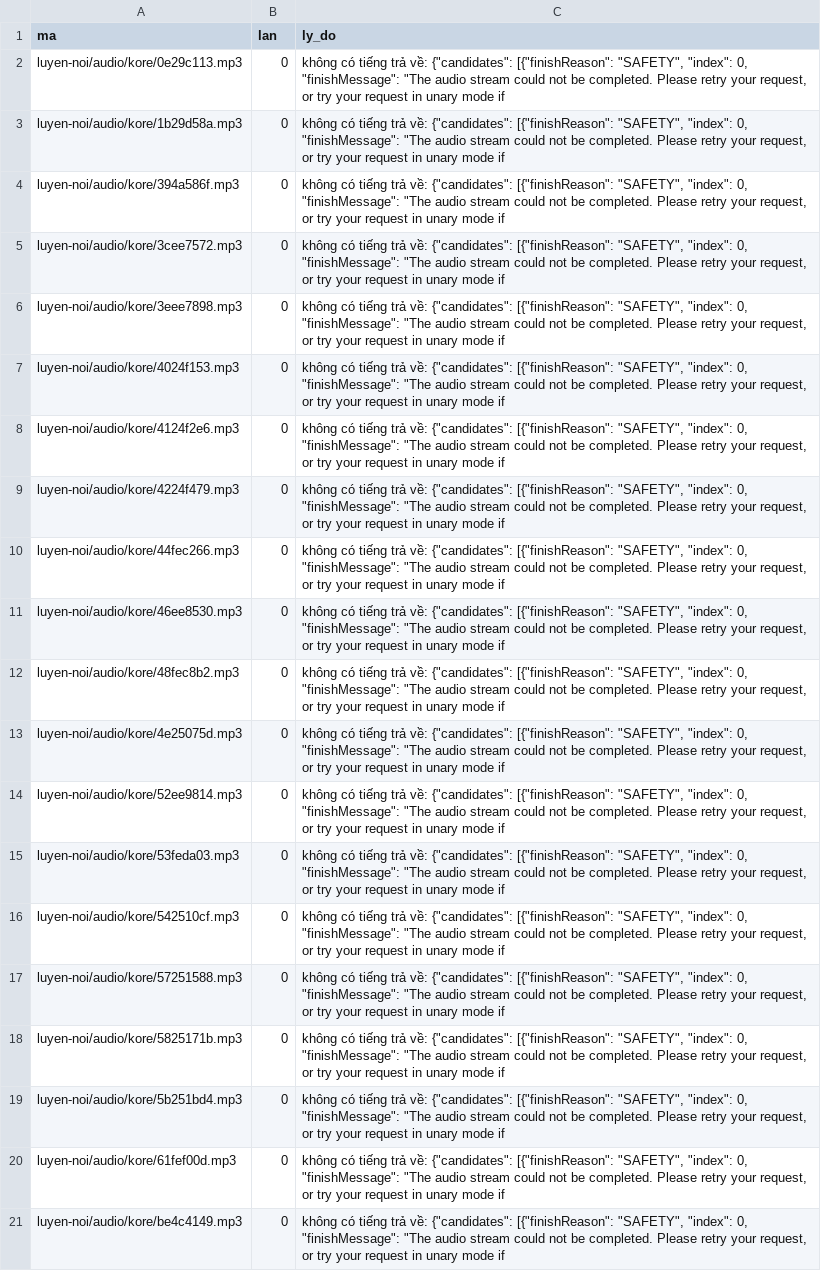
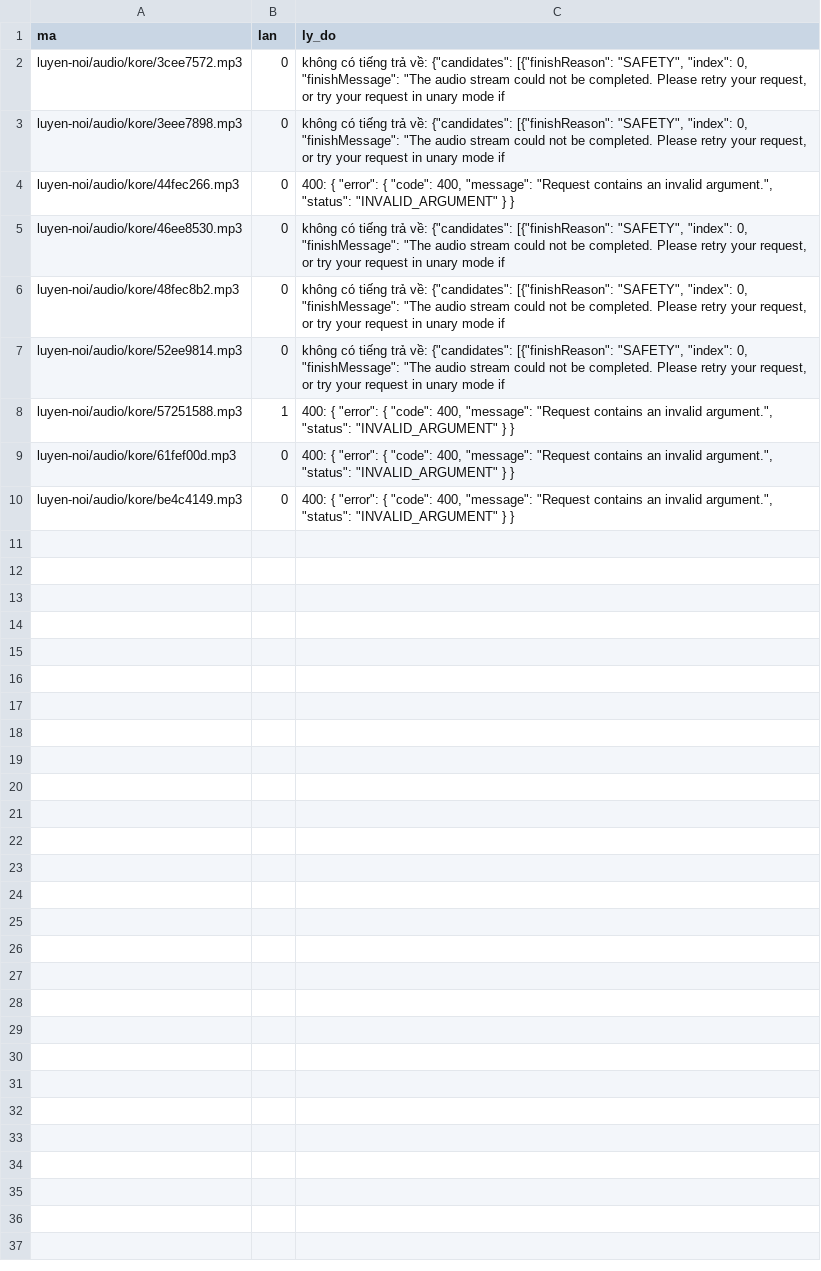
Before and after one commit to CVCEC/cong-truong-tieng-viet, a TSV file: giong-ai/loi.tsv, drawn as a sheet.

```diff
--- a/giong-ai/loi.tsv
+++ b/giong-ai/loi.tsv
@@ -1,21 +1,10 @@
 ma	lan	ly_do
-luyen-noi/audio/kore/0e29c113.mp3	0	không có tiếng trả về: {"candidates": [{"finishReason": "SAFETY", "index": 0, "finishMessage": "The audio stream could not be completed. Please retry your request, or try your request in unary mode if
-luyen-noi/audio/kore/1b29d58a.mp3	0	không có tiếng trả về: {"candidates": [{"finishReason": "SAFETY", "index": 0, "finishMessage": "The audio stream could not be completed. Please retry your request, or try your request in unary mode if
-luyen-noi/audio/kore/394a586f.mp3	0	không có tiếng trả về: {"candidates": [{"finishReason": "SAFETY", "index": 0, "finishMessage": "The audio stream could not be completed. Please retry your request, or try your request in unary mode if
 luyen-noi/audio/kore/3cee7572.mp3	0	không có tiếng trả về: {"candidates": [{"finishReason": "SAFETY", "index": 0, "finishMessage": "The audio stream could not be completed. Please retry your request, or try your request in unary mode if
 luyen-noi/audio/kore/3eee7898.mp3	0	không có tiếng trả về: {"candidates": [{"finishReason": "SAFETY", "index": 0, "finishMessage": "The audio stream could not be completed. Please retry your request, or try your request in unary mode if
-luyen-noi/audio/kore/4024f153.mp3	0	không có tiếng trả về: {"candidates": [{"finishReason": "SAFETY", "index": 0, "finishMessage": "The audio stream could not be completed. Please retry your request, or try your request in unary mode if
-luyen-noi/audio/kore/4124f2e6.mp3	0	không có tiếng trả về: {"candidates": [{"finishReason": "SAFETY", "index": 0, "finishMessage": "The audio stream could not be completed. Please retry your request, or try your request in unary mode if
-luyen-noi/audio/kore/4224f479.mp3	0	không có tiếng trả về: {"candidates": [{"finishReason": "SAFETY", "index": 0, "finishMessage": "The audio stream could not be completed. Please retry your request, or try your request in unary mode if
-luyen-noi/audio/kore/44fec266.mp3	0	không có tiếng trả về: {"candidates": [{"finishReason": "SAFETY", "index": 0, "finishMessage": "The audio stream could not be completed. Please retry your request, or try your request in unary mode if
+luyen-noi/audio/kore/44fec266.mp3	0	400: {   "error": {     "code": 400,     "message": "Request contains an invalid argument.",     "status": "INVALID_ARGUMENT"   } }
 luyen-noi/audio/kore/46ee8530.mp3	0	không có tiếng trả về: {"candidates": [{"finishReason": "SAFETY", "index": 0, "finishMessage": "The audio stream could not be completed. Please retry your request, or try your request in unary mode if
 luyen-noi/audio/kore/48fec8b2.mp3	0	không có tiếng trả về: {"candidates": [{"finishReason": "SAFETY", "index": 0, "finishMessage": "The audio stream could not be completed. Please retry your request, or try your request in unary mode if
-luyen-noi/audio/kore/4e25075d.mp3	0	không có tiếng trả về: {"candidates": [{"finishReason": "SAFETY", "index": 0, "finishMessage": "The audio stream could not be completed. Please retry your request, or try your request in unary mode if
 luyen-noi/audio/kore/52ee9814.mp3	0	không có tiếng trả về: {"candidates": [{"finishReason": "SAFETY", "index": 0, "finishMessage": "The audio stream could not be completed. Please retry your request, or try your request in unary mode if
-luyen-noi/audio/kore/53feda03.mp3	0	không có tiếng trả về: {"candidates": [{"finishReason": "SAFETY", "index": 0, "finishMessage": "The audio stream could not be completed. Please retry your request, or try your request in unary mode if
-luyen-noi/audio/kore/542510cf.mp3	0	không có tiếng trả về: {"candidates": [{"finishReason": "SAFETY", "index": 0, "finishMessage": "The audio stream could not be completed. Please retry your request, or try your request in unary mode if
-luyen-noi/audio/kore/57251588.mp3	0	không có tiếng trả về: {"candidates": [{"finishReason": "SAFETY", "index": 0, "finishMessage": "The audio stream could not be completed. Please retry your request, or try your request in unary mode if
-luyen-noi/audio/kore/5825171b.mp3	0	không có tiếng trả về: {"candidates": [{"finishReason": "SAFETY", "index": 0, "finishMessage": "The audio stream could not be completed. Please retry your request, or try your request in unary mode if
-luyen-noi/audio/kore/5b251bd4.mp3	0	không có tiếng trả về: {"candidates": [{"finishReason": "SAFETY", "index": 0, "finishMessage": "The audio stream could not be completed. Please retry your request, or try your request in unary mode if
-luyen-noi/audio/kore/61fef00d.mp3	0	không có tiếng trả về: {"candidates": [{"finishReason": "SAFETY", "index": 0, "finishMessage": "The audio stream could not be completed. Please retry your request, or try your request in unary mode if
-luyen-noi/audio/kore/be4c4149.mp3	0	không có tiếng trả về: {"candidates": [{"finishReason": "SAFETY", "index": 0, "finishMessage": "The audio stream could not be completed. Please retry your request, or try your request in unary mode if
+luyen-noi/audio/kore/57251588.mp3	1	400: {   "error": {     "code": 400,     "message": "Request contains an invalid argument.",     "status": "INVALID_ARGUMENT"   } }
+luyen-noi/audio/kore/61fef00d.mp3	0	400: {   "error": {     "code": 400,     "message": "Request contains an invalid argument.",     "status": "INVALID_ARGUMENT"   } }
+luyen-noi/audio/kore/be4c4149.mp3	0	400: {   "error": {     "code": 400,     "message": "Request contains an invalid argument.",     "status": "INVALID_ARGUMENT"   } }
```
Also changed, not shown: giong-ai/kiem-tra.tsv, 4 other files.
